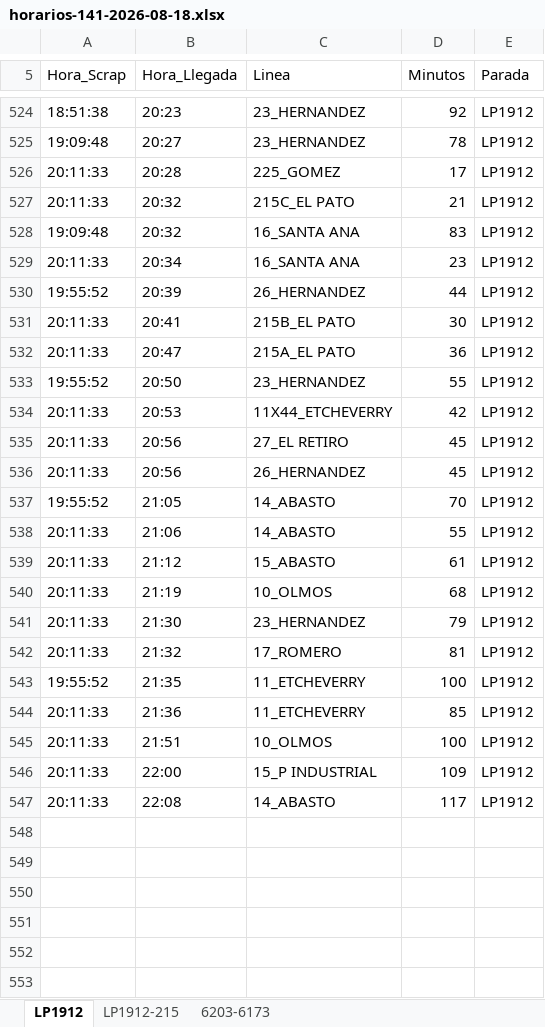
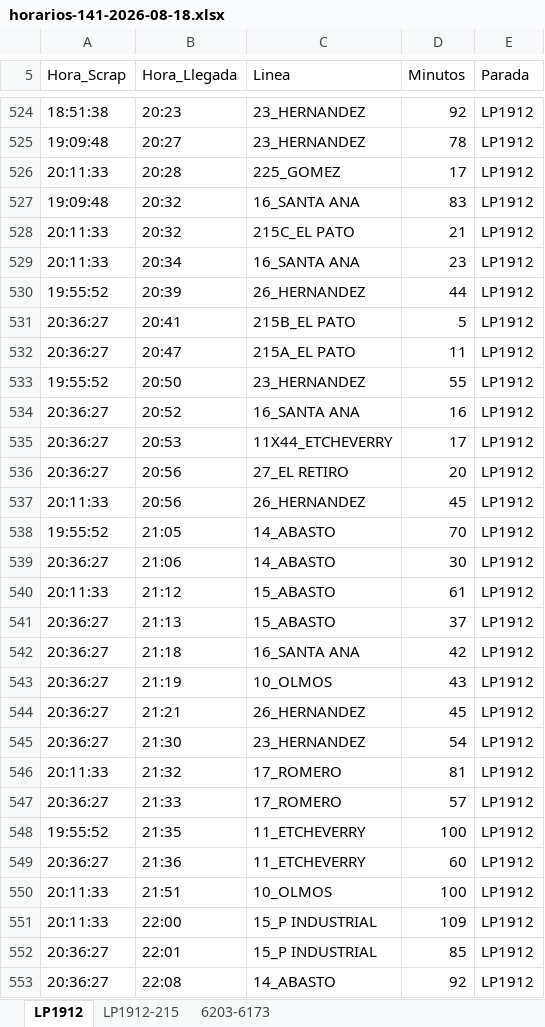
Before and after one commit to palomac00/recolector-cuadradoapp, an Excel workbook: data/horarios-141-2026-08-18.xlsx, sheet LP1912, drawn as a sheet; only a part is shown, gaps mark what is left out; values as stored, in another font and other column widths than the file's, no borders; addresses are those after the commit; the diff covers the shown part only; the diff names each change by its address in the sheet, - before the commit and + after, or states it on an @@ line.

```diff
--- a/data/horarios-141-2026-08-18.xlsx (sheet LP1912)
+++ b/data/horarios-141-2026-08-18.xlsx (sheet LP1912)
@@ row 528 moved to row 527: 19:09:48 @@
-A531:A532 (Hora_Scrap): 20:11:33
+A531:A532 (Hora_Scrap): 20:36:27
-D531 (Minutos): 30
+D531 (Minutos): 5
-D532 (Minutos): 36
+D532 (Minutos): 11
+row 534: 20:36:27 | 20:52 | 16_SANTA ANA | 16 | LP1912
-A535:A536 (Hora_Scrap): 20:11:33
+A535:A536 (Hora_Scrap): 20:36:27
-D535 (Minutos): 42
+D535 (Minutos): 17
-D536 (Minutos): 45
+D536 (Minutos): 20
-A539 (Hora_Scrap): 20:11:33
+A539 (Hora_Scrap): 20:36:27
-D539 (Minutos): 55
+D539 (Minutos): 30
+row 541: 20:36:27 | 21:13 | 15_ABASTO | 37 | LP1912
+row 542: 20:36:27 | 21:18 | 16_SANTA ANA | 42 | LP1912
-A543 (Hora_Scrap): 20:11:33
+A543 (Hora_Scrap): 20:36:27
-D543 (Minutos): 68
+D543 (Minutos): 43
+row 544: 20:36:27 | 21:21 | 26_HERNANDEZ | 45 | LP1912
-A545 (Hora_Scrap): 20:11:33
+A545 (Hora_Scrap): 20:36:27
-D545 (Minutos): 79
+D545 (Minutos): 54
+row 547: 20:36:27 | 21:33 | 17_ROMERO | 57 | LP1912
-A549 (Hora_Scrap): 20:11:33
+A549 (Hora_Scrap): 20:36:27
-D549 (Minutos): 85
+D549 (Minutos): 60
+row 552: 20:36:27 | 22:01 | 15_P INDUSTRIAL | 85 | LP1912
-A553 (Hora_Scrap): 20:11:33
+A553 (Hora_Scrap): 20:36:27
-D553 (Minutos): 117
+D553 (Minutos): 92
```
Also changed, not shown: 4 added rows, 57 moved rows and 2 edited cells elsewhere in this sheet, sheet 6203-6173, sheet LP1912-215.
